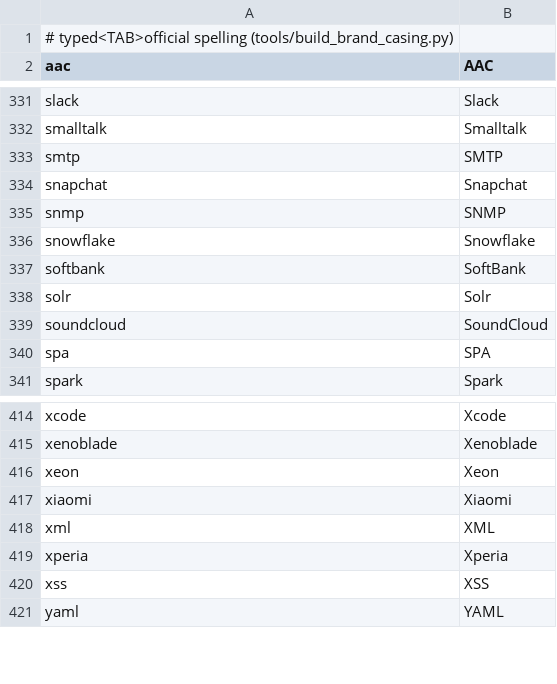
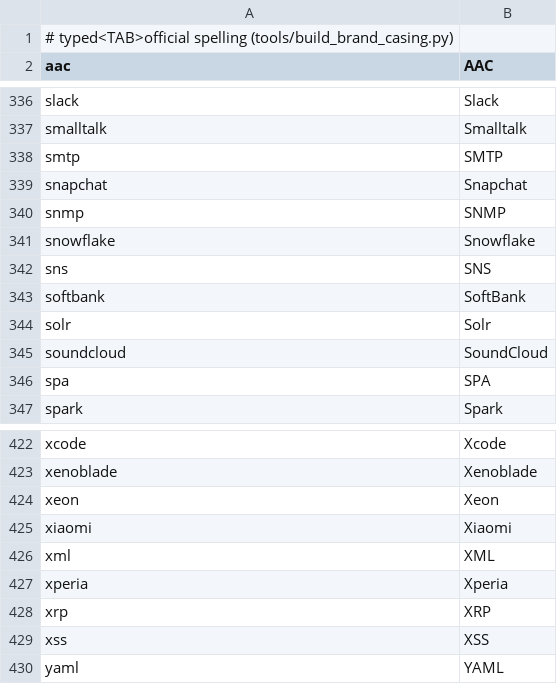
Before and after one commit to J-KAMMA/compound-ime, a TSV file: tools/data/brand-casing.tsv, drawn as a sheet; only a part is shown, gaps mark what is left out; the diff covers the shown part only.

```diff
--- a/tools/data/brand-casing.tsv
+++ b/tools/data/brand-casing.tsv
@@ -336,2 +341,3 @@ snmp	SNMP
 snowflake	Snowflake
+sns	SNS
 softbank	SoftBank
@@ -419,2 +427,3 @@ xml	XML
 xperia	Xperia
+xrp	XRP
 xss	XSS
```
Also changed, not shown: 7 added rows elsewhere in this file, tools/data/brand-casing-fixes.tsv, 5 other files.
